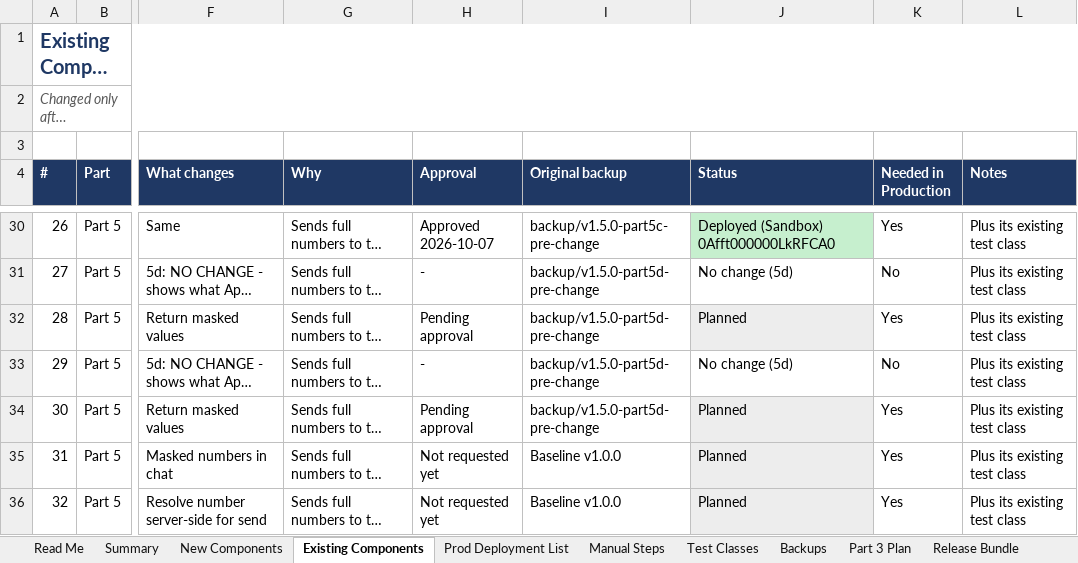
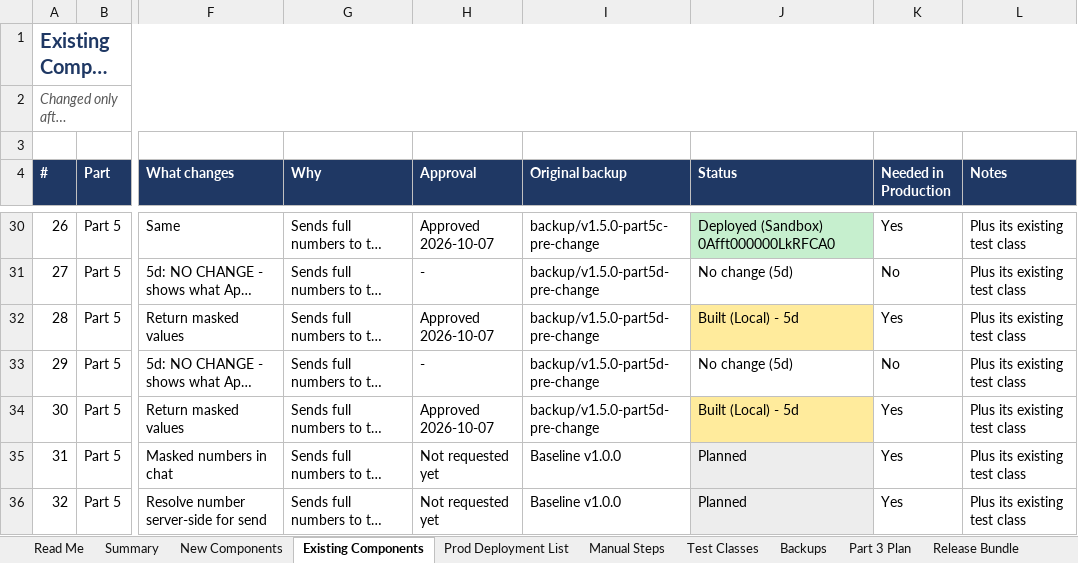
Before and after one commit to ejjigiripraveen-cloud/Mobile-No-masking, an Excel workbook: docs/Mobile_Masking_Component_Register.xlsx, sheet Existing Components, drawn as a sheet; only a part is shown, gaps mark what is left out; long unchanged cells end in …; values as stored, in another font and other column widths than the file's, no borders; the diff names each change by its address in the sheet, - before the commit and + after, or states it on an @@ line.

```diff
--- a/docs/Mobile_Masking_Component_Register.xlsx (sheet Existing Components)
+++ b/docs/Mobile_Masking_Component_Register.xlsx (sheet Existing Components)
-H32 (Approval): Pending approval
+H32 (Approval): Approved 2026-10-07
-J32 (Status): Planned
+J32 (Status): Built (Local) - 5d
-J32 fill: #EDEDED
+J32 fill: #FFEB9C
-H34 (Approval): Pending approval
+H34 (Approval): Approved 2026-10-07
-J34 (Status): Planned
+J34 (Status): Built (Local) - 5d
-J34 fill: #EDEDED
+J34 fill: #FFEB9C
```
Also changed, not shown: sheet Release Bundle, sheet Prod Deployment List, sheet New Components, sheet Release Steps, sheet Summary, 20 other files.
